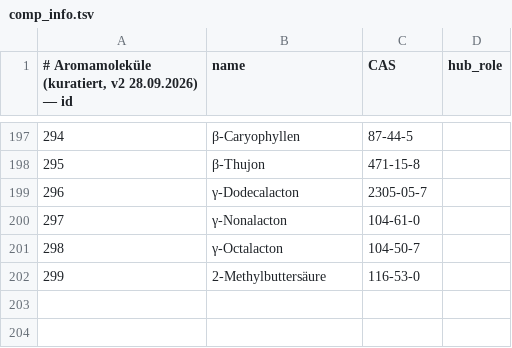
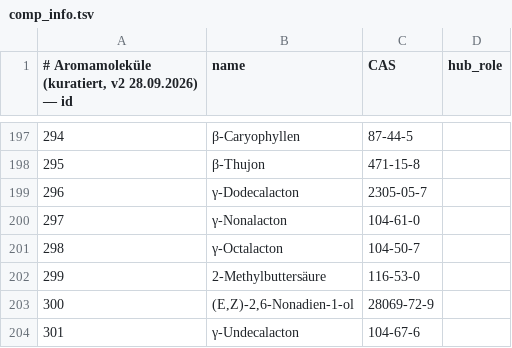
Before and after one commit to Steakakademie/steakakademie-v2, a TSV file: data/foodpairing/comp_info.tsv, drawn as a sheet; only a part is shown, gaps mark what is left out.

```diff
--- a/data/foodpairing/comp_info.tsv
+++ b/data/foodpairing/comp_info.tsv
@@ -202 +202,3 @@
 299	2-Methylbuttersäure	116-53-0	
+300	(E,Z)-2,6-Nonadien-1-ol	28069-72-9	
+301	γ-Undecalacton	104-67-6	
```
Also changed, not shown: data/foodpairing/ausgeschlossen.tsv, data/foodpairing/belege.tsv, 4 other files.
